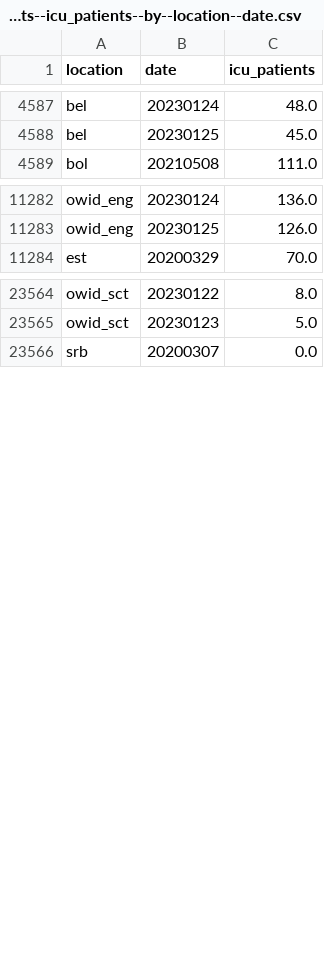
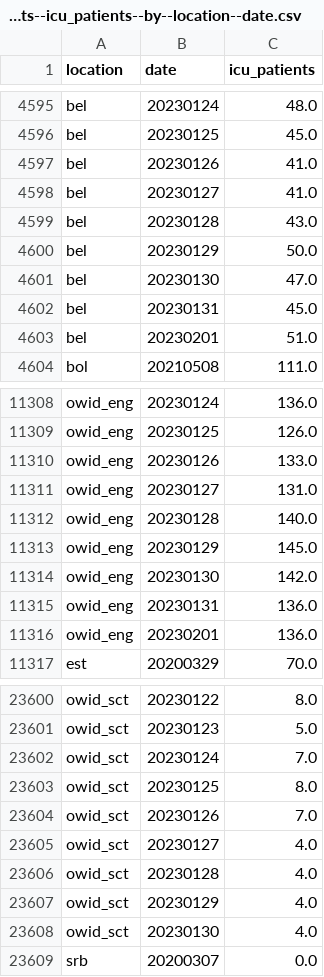
Before and after one commit to open-numbers/ddf--owid--covid_19, a CSV file: ddf--datapoints--icu_patients--by--location--date.csv, drawn as a sheet; only a part is shown, gaps mark what is left out; the diff covers the shown part only; the diff names each change by its address in the sheet, - before the commit and + after, or states it on an @@ line.

```diff
--- a/ddf--datapoints--icu_patients--by--location--date.csv
+++ b/ddf--datapoints--icu_patients--by--location--date.csv
+row 4597: bel | 20230126 | 41.0
+row 4598: bel | 20230127 | 41.0
+row 4599: bel | 20230128 | 43.0
+row 4600: bel | 20230129 | 50.0
+row 4601: bel | 20230130 | 47.0
+row 4602: bel | 20230131 | 45.0
+row 4603: bel | 20230201 | 51.0
+row 11310: owid_eng | 20230126 | 133.0
+row 11311: owid_eng | 20230127 | 131.0
+row 11312: owid_eng | 20230128 | 140.0
+row 11313: owid_eng | 20230129 | 145.0
+row 11314: owid_eng | 20230130 | 142.0
+row 11315: owid_eng | 20230131 | 136.0
+row 11316: owid_eng | 20230201 | 136.0
+row 23602: owid_sct | 20230124 | 7.0
+row 23603: owid_sct | 20230125 | 8.0
+row 23604: owid_sct | 20230126 | 7.0
+row 23605: owid_sct | 20230127 | 4.0
+row 23606: owid_sct | 20230128 | 4.0
+row 23607: owid_sct | 20230129 | 4.0
+row 23608: owid_sct | 20230130 | 4.0
```
Also changed, not shown: 31 added rows and 41 edited cells elsewhere in this file, ddf--datapoints--hosp_patients--by--location--date.csv, ddf--datapoints--hosp_patients_per_million--by--location--date.csv, 34 other files.
